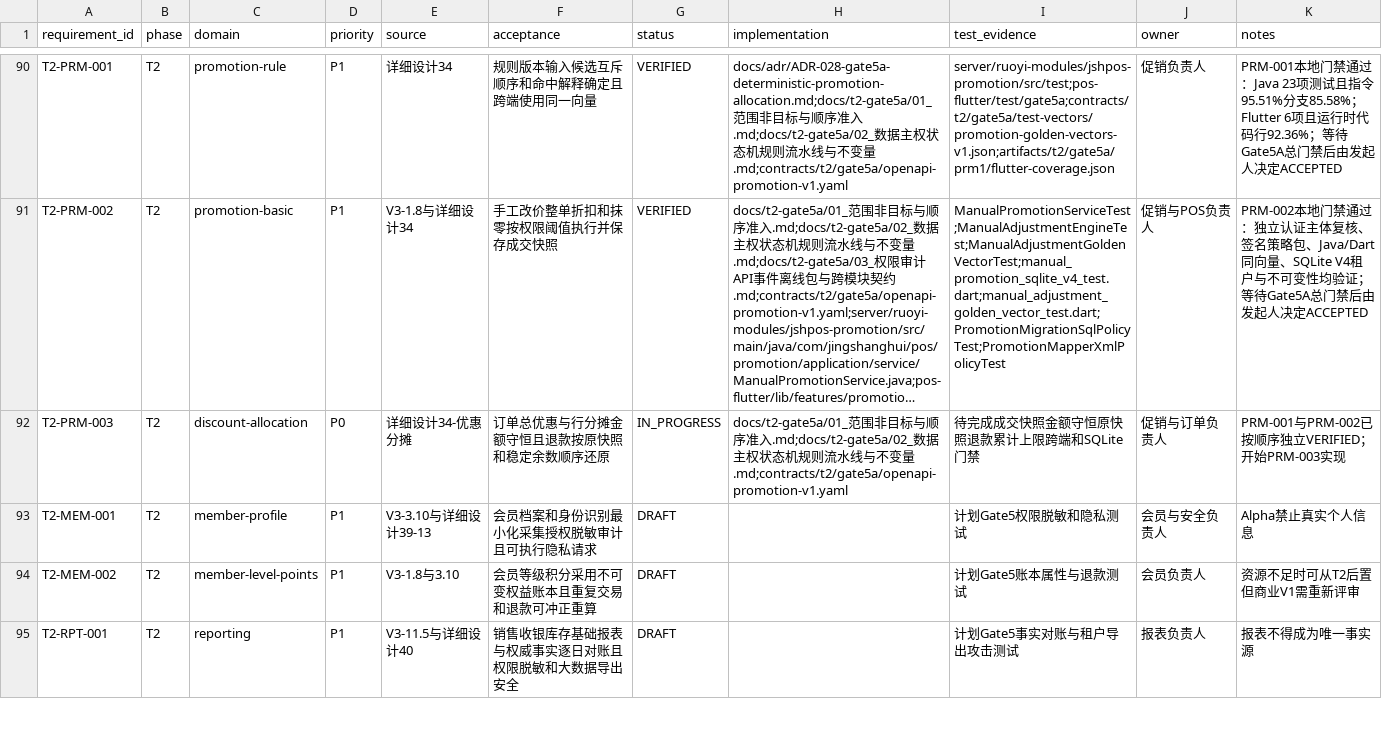
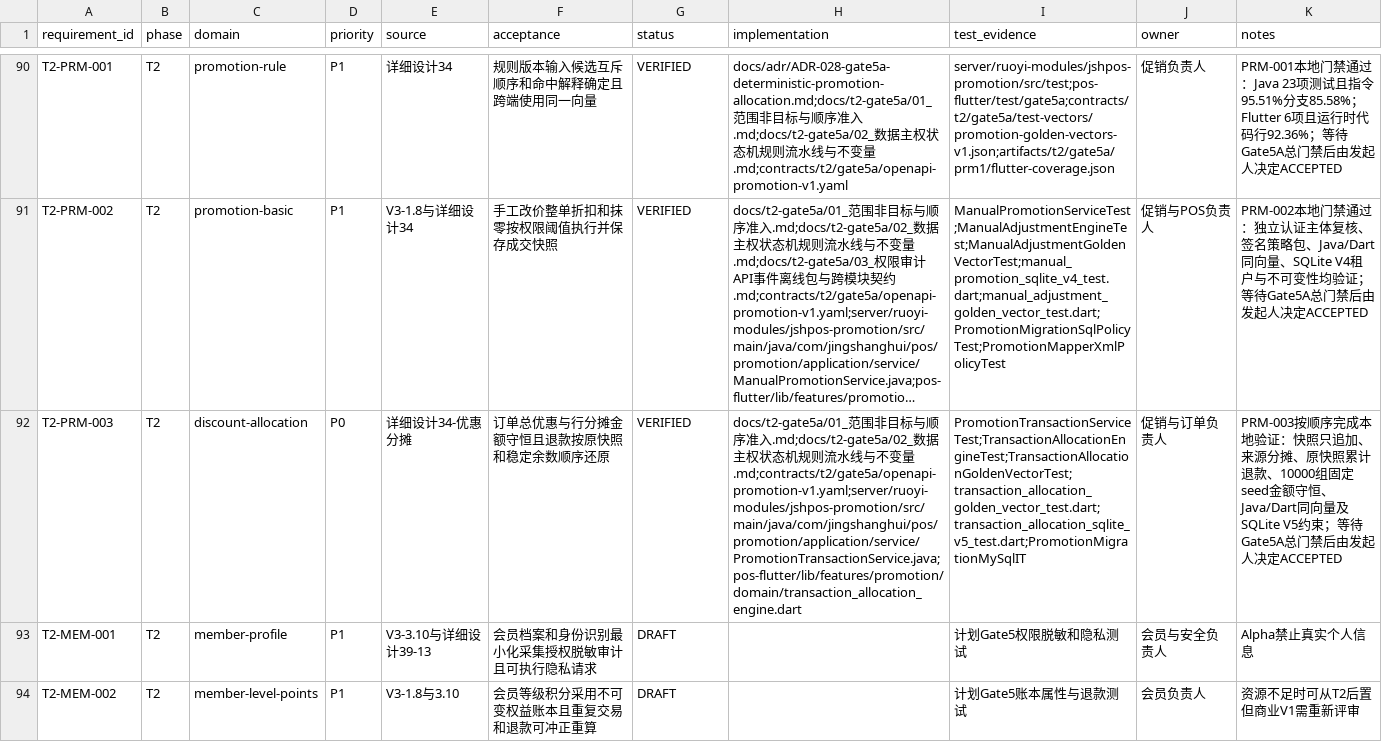
Before and after one commit to eiven-xxw/jshPOS, a CSV file: docs/governance/rtm.csv, drawn as a sheet; only a part is shown, gaps mark what is left out; the shorter side is filled out with more unchanged rows; long unchanged cells end in …; the diff names each change by its address in the sheet, - before the commit and + after, or states it on an @@ line.

Commit message:
ci(t2): verify Gate 5A promotion closure

```diff
--- a/docs/governance/rtm.csv
+++ b/docs/governance/rtm.csv
-G92 (status): IN_PROGRESS
+G92 (status): VERIFIED
-H92 (implementation): …变量.md;contracts/t2/gate5a/openapi-promotion-v1.yaml
+H92 (implementation): …变量.md;contracts/t2/gate5a/openapi-promotion-v1.yaml;server/ruoyi-modules/jshpos-promotion/src/main/java/com/jingshanghui/pos/promotion/application/service/PromotionTransactionService.java;pos-flutter/lib/features/promotion/domain/transaction_allocation_engine.dart
-I92 (test_evidence): 待完成成交快照金额守恒原快照退款累计上限跨端和SQLite门禁
+I92 (test_evidence): PromotionTransactionServiceTest;TransactionAllocationEngineTest;TransactionAllocationGoldenVectorTest;transaction_allocation_golden_vector_test.dart;transaction_allocation_sqlite_v5_test.dart;PromotionMigrationMySqlIT
-K92 (notes): PRM-001与PRM-002已按顺序独立VERIFIED；开始PRM-003实现
+K92 (notes): PRM-003按顺序完成本地验证：快照只追加、来源分摊、原快照累计退款、10000组固定seed金额守恒、Java/Dart同向量及SQLite V5约束；等待Gate5A总门禁后由发起人决定ACCEPTED
```
Also changed, not shown: 11 other files.
